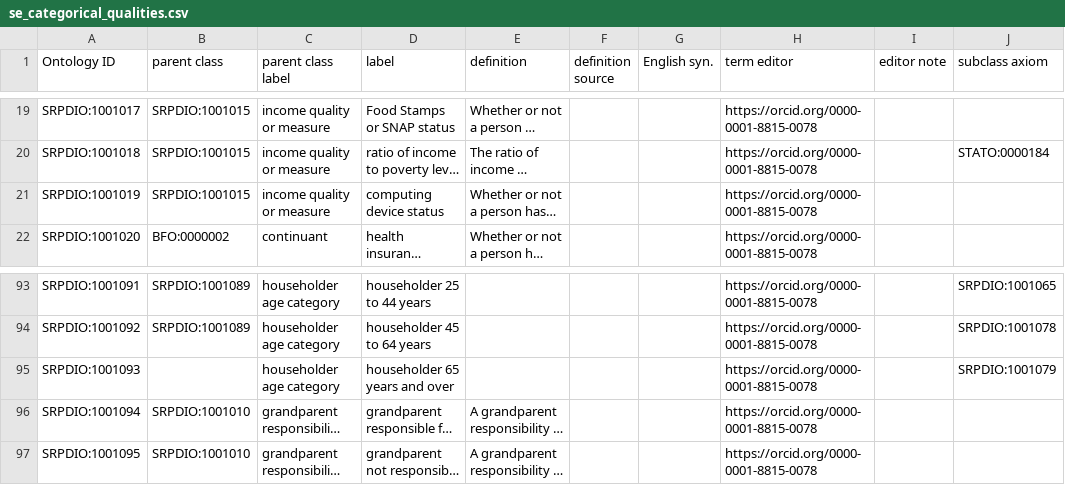
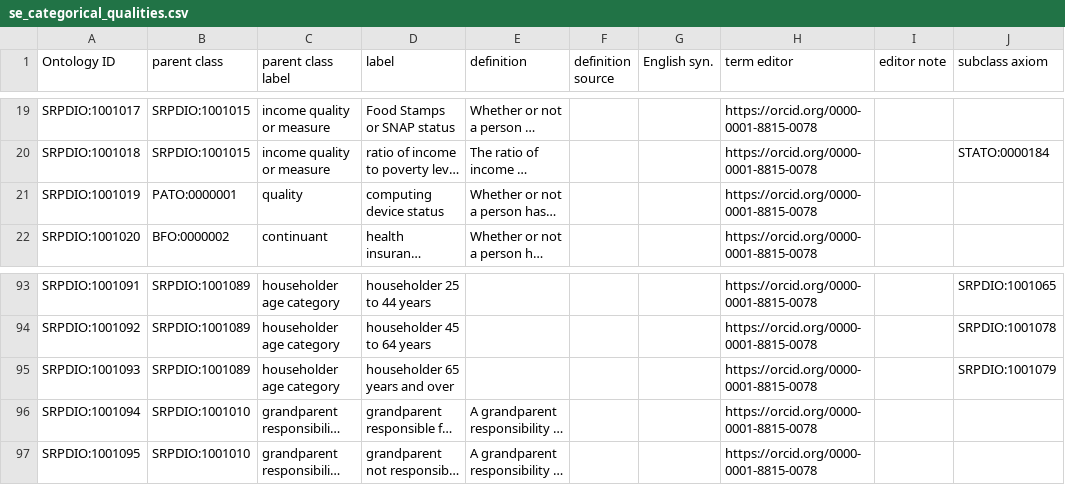
Before and after one commit to UA-SRC-data/srpdio, a CSV file: src/modules/se_categorical_qualities.csv, drawn as a sheet; only a part is shown, gaps mark what is left out; long unchanged cells end in …; the diff names each change by its address in the sheet, - before the commit and + after, or states it on an @@ line.

Commit message:
working on modules

```diff
--- a/src/modules/se_categorical_qualities.csv
+++ b/src/modules/se_categorical_qualities.csv
-B21 (parent class): SRPDIO:1001015
+B21 (parent class): PATO:0000001
-C21 (parent class label): income quality or measure
+C21 (parent class label): quality
-B95 (parent class): (empty)
+B95 (parent class): SRPDIO:1001089
```
Also changed, not shown: src/patterns/chemical_concentration.csv, 4 other files.
